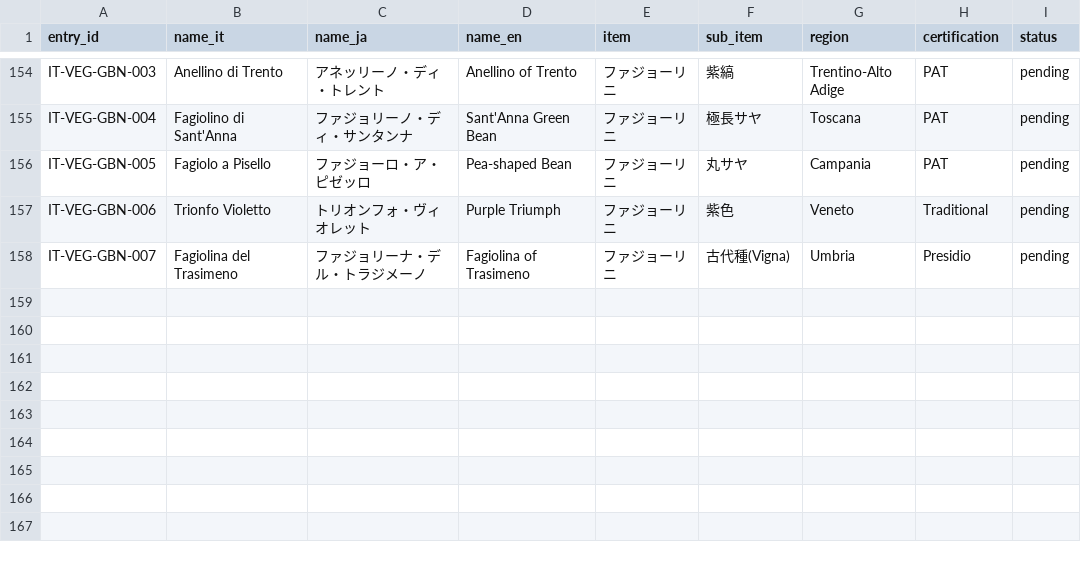
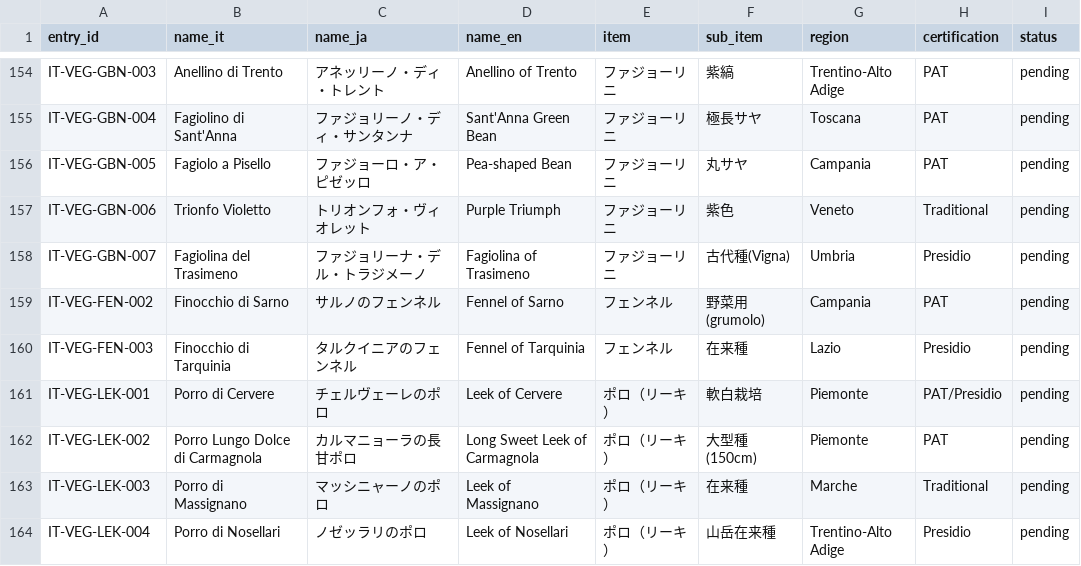
Before and after one commit to aiseed-dev/vegitage-data, a CSV file: data/master_lists/italian_vegetables.csv, drawn as a sheet; only a part is shown, gaps mark what is left out.

```diff
--- a/data/master_lists/italian_vegetables.csv
+++ b/data/master_lists/italian_vegetables.csv
@@ -158 +158,7 @@ IT-VEG-GBN-006,Trionfo Violetto,トリオンフォ・ヴィオレット,Purple T
 IT-VEG-GBN-007,Fagiolina del Trasimeno,ファジョリーナ・デル・トラジメーノ,Fagiolina of Trasimeno,ファジョーリニ,古代種(Vigna),Umbria,Presidio,pending
+IT-VEG-FEN-002,Finocchio di Sarno,サルノのフェンネル,Fennel of Sarno,フェンネル,野菜用(grumolo),Campania,PAT,pending
+IT-VEG-FEN-003,Finocchio di Tarquinia,タルクイニアのフェンネル,Fennel of Tarquinia,フェンネル,在来種,Lazio,Presidio,pending
+IT-VEG-LEK-001,Porro di Cervere,チェルヴェーレのポロ,Leek of Cervere,ポロ（リーキ）,軟白栽培,Piemonte,PAT/Presidio,pending
+IT-VEG-LEK-002,Porro Lungo Dolce di Carmagnola,カルマニョーラの長甘ポロ,Long Sweet Leek of Carmagnola,ポロ（リーキ）,大型種(150cm),Piemonte,PAT,pending
+IT-VEG-LEK-003,Porro di Massignano,マッシニャーノのポロ,Leek of Massignano,ポロ（リーキ）,在来種,Marche,Traditional,pending
+IT-VEG-LEK-004,Porro di Nosellari,ノゼッラリのポロ,Leek of Nosellari,ポロ（リーキ）,山岳在来種,Trentino-Alto Adige,Presidio,pending
```
Also changed, not shown: data/master_lists/items.csv.
